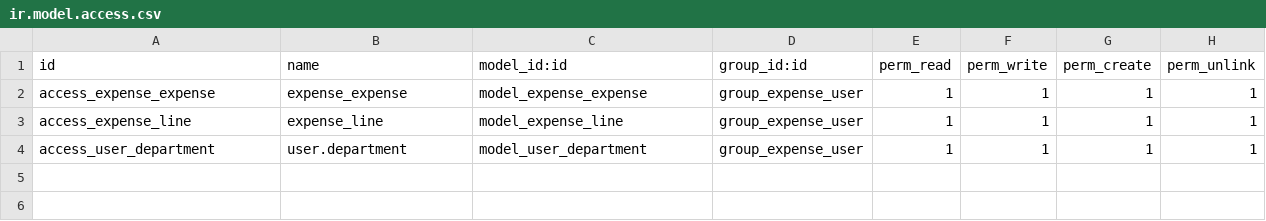
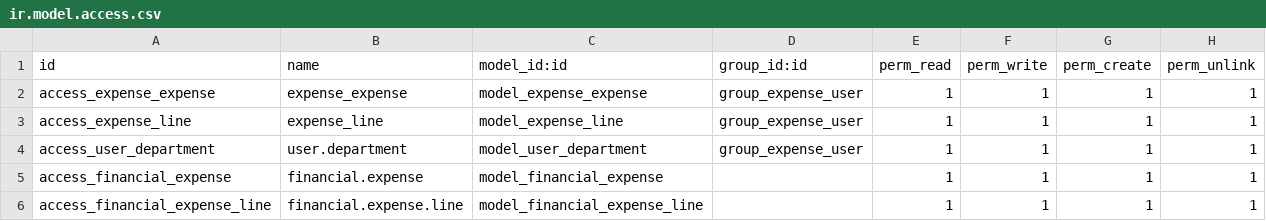
Before and after one commit to egymentors95/ahmedodoo, a CSV file: add_menu_exp_account/security/ir.model.access.csv, drawn as a sheet; the diff names each change by its address in the sheet, - before the commit and + after, or states it on an @@ line.

```diff
--- a/add_menu_exp_account/security/ir.model.access.csv
+++ b/add_menu_exp_account/security/ir.model.access.csv
+row 5: access_financial_expense | financial.expense | model_financial_expense |  | 1 | 1 | 1 | 1
+row 6: access_financial_expense_line | financial.expense.line | model_financial_expense_line |  | 1 | 1 | 1 | 1
```
Also changed, not shown: 11 other files.
